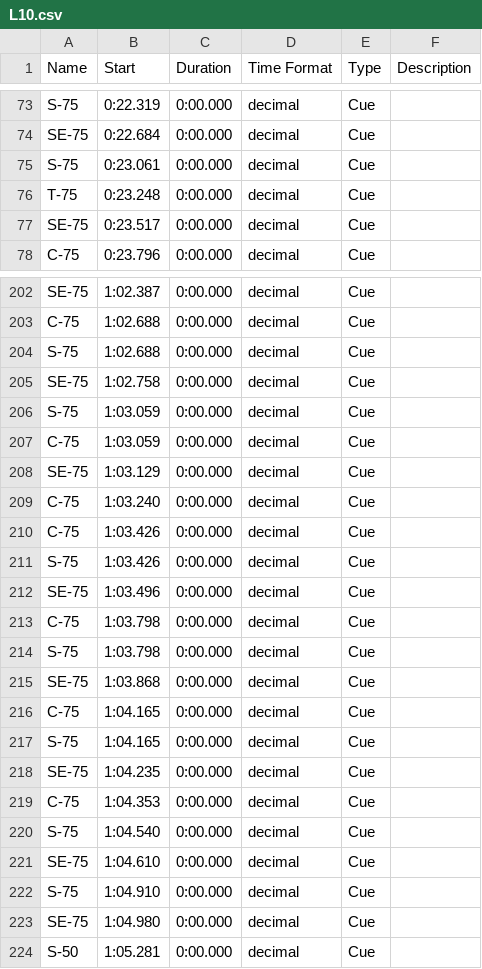
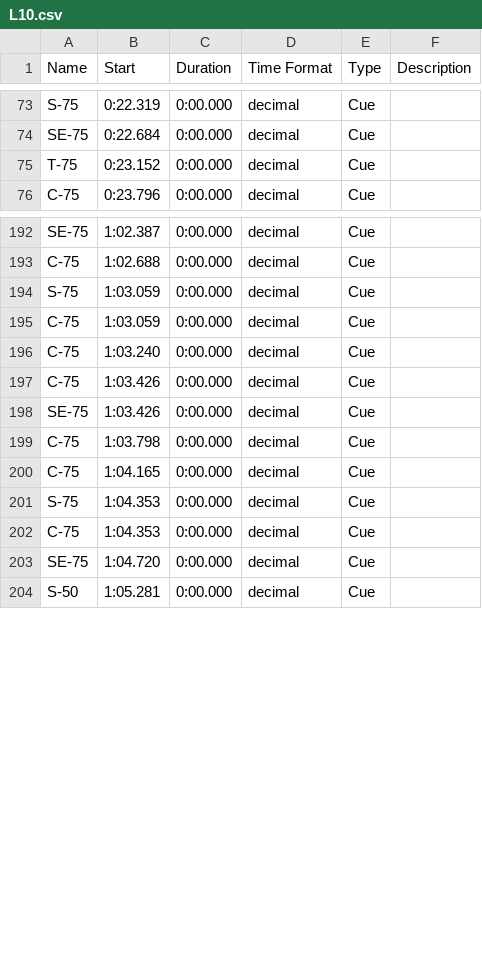
Before and after one commit to wangyuanchi/polytap, a CSV file: Assets/Resources/BeatMaps/L10.csv, drawn as a sheet; only a part is shown, gaps mark what is left out; the diff covers the shown part only.

```diff
--- a/Assets/Resources/BeatMaps/L10.csv
+++ b/Assets/Resources/BeatMaps/L10.csv
@@ -74,5 +74,3 @@ S-75	0:22.319	0:00.000	decimal	Cue
 SE-75	0:22.684	0:00.000	decimal	Cue	
-S-75	0:23.061	0:00.000	decimal	Cue	
-T-75	0:23.248	0:00.000	decimal	Cue	
-SE-75	0:23.517	0:00.000	decimal	Cue	
+T-75	0:23.152	0:00.000	decimal	Cue	
 C-75	0:23.796	0:00.000	decimal	Cue	
@@ -203,22 +193,12 @@ SE-75	1:02.387	0:00.000	decimal	Cue
 C-75	1:02.688	0:00.000	decimal	Cue	
-S-75	1:02.688	0:00.000	decimal	Cue	
-SE-75	1:02.758	0:00.000	decimal	Cue	
 S-75	1:03.059	0:00.000	decimal	Cue	
 C-75	1:03.059	0:00.000	decimal	Cue	
-SE-75	1:03.129	0:00.000	decimal	Cue	
 C-75	1:03.240	0:00.000	decimal	Cue	
 C-75	1:03.426	0:00.000	decimal	Cue	
-S-75	1:03.426	0:00.000	decimal	Cue	
-SE-75	1:03.496	0:00.000	decimal	Cue	
+SE-75	1:03.426	0:00.000	decimal	Cue	
 C-75	1:03.798	0:00.000	decimal	Cue	
-S-75	1:03.798	0:00.000	decimal	Cue	
-SE-75	1:03.868	0:00.000	decimal	Cue	
 C-75	1:04.165	0:00.000	decimal	Cue	
-S-75	1:04.165	0:00.000	decimal	Cue	
-SE-75	1:04.235	0:00.000	decimal	Cue	
+S-75	1:04.353	0:00.000	decimal	Cue	
 C-75	1:04.353	0:00.000	decimal	Cue	
-S-75	1:04.540	0:00.000	decimal	Cue	
-SE-75	1:04.610	0:00.000	decimal	Cue	
-S-75	1:04.910	0:00.000	decimal	Cue	
-SE-75	1:04.980	0:00.000	decimal	Cue	
+SE-75	1:04.720	0:00.000	decimal	Cue	
 S-50	1:05.281	0:00.000	decimal	Cue	
```
Also changed, not shown: 1 added row, 8 removed rows and 7 edited cells elsewhere in this file, Assets/Resources/BeatMaps/L7.csv, 3 other files.
